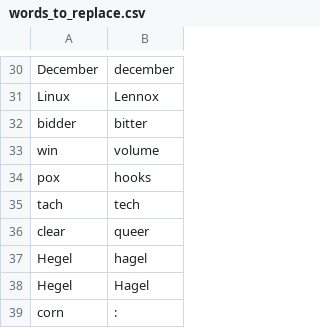
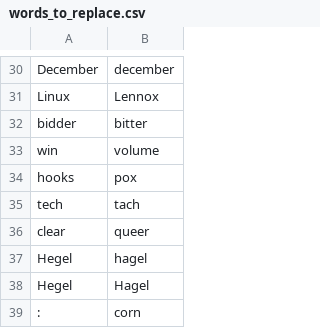
Before and after one commit to C-Loftus/knausj_talon, a CSV file: settings/words_to_replace.csv, drawn as a sheet; only a part is shown, gaps mark what is left out; removed rows and columns are numbered as before the commit, all else as after; the diff names each change by its address in the sheet, - before the commit and + after, or states it on an @@ line.

Commit message:
fix words to replace

```diff
--- a/settings/words_to_replace.csv
+++ b/settings/words_to_replace.csv
-row 34: pox | hooks
-row 35: tach | tech
+row 34: hooks | pox
+row 35: tech | tach
-row 39: corn | :
+row 39: : | corn
```
